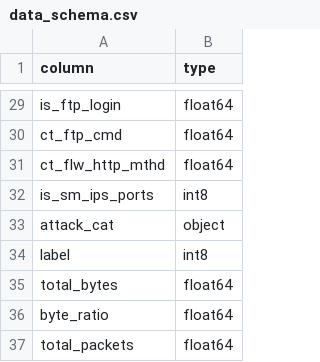
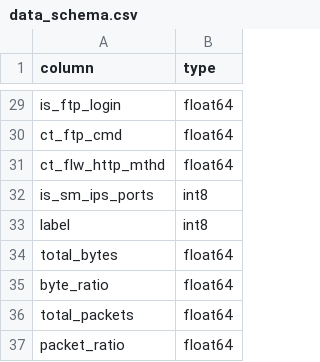
Before and after one commit to Odewenu/network-anomaly-detection, a CSV file: data/processed/data_schema.csv, drawn as a sheet; only a part is shown, gaps mark what is left out; the shorter side is filled out with more unchanged rows; the diff names each change by its address in the sheet, - before the commit and + after, or states it on an @@ line.

```diff
--- a/data/processed/data_schema.csv
+++ b/data/processed/data_schema.csv
-row 33: attack_cat | object
```
Also changed, not shown: 4 other files.
